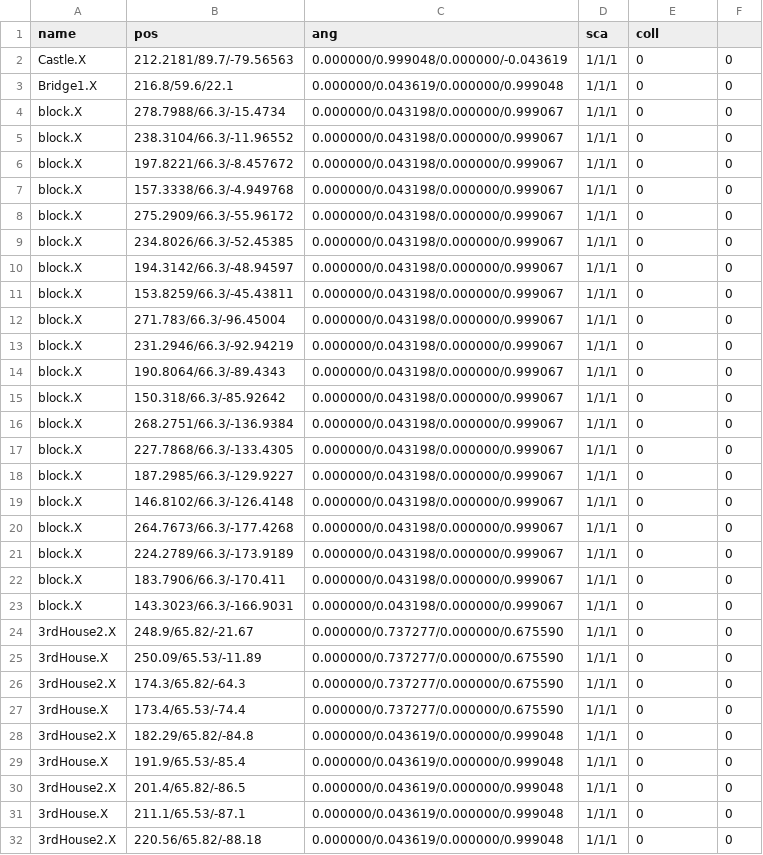
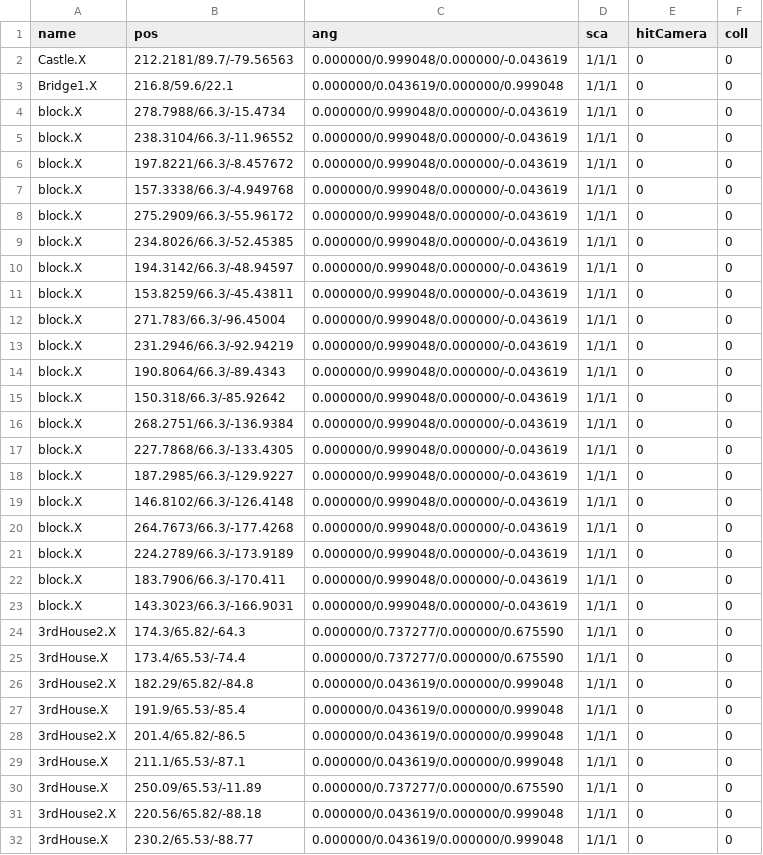
Before and after one commit to kbc15gc/game, a CSV file: game/Decide/Decide/Asset/Data/GroupData/Group2DObj.csv, drawn as a sheet; only a part is shown; the shorter side is filled out with more unchanged rows; the diff covers the shown part only.

```diff
--- a/game/Decide/Decide/Asset/Data/GroupData/Group2DObj.csv
+++ b/game/Decide/Decide/Asset/Data/GroupData/Group2DObj.csv
@@ -1,26 +1,24 @@
-name,pos,ang,sca,coll
+name,pos,ang,sca,hitCamera,coll
 Castle.X,212.2181/89.7/-79.56563,0.000000/0.999048/0.000000/-0.043619,1/1/1,0,0
 Bridge1.X,216.8/59.6/22.1,0.000000/0.043619/0.000000/0.999048,1/1/1,0,0
-block.X,278.7988/66.3/-15.4734,0.000000/0.043198/0.000000/0.999067,1/1/1,0,0
-block.X,238.3104/66.3/-11.96552,0.000000/0.043198/0.000000/0.999067,1/1/1,0,0
-block.X,197.8221/66.3/-8.457672,0.000000/0.043198/0.000000/0.999067,1/1/1,0,0
-block.X,157.3338/66.3/-4.949768,0.000000/0.043198/0.000000/0.999067,1/1/1,0,0
-block.X,275.2909/66.3/-55.96172,0.000000/0.043198/0.000000/0.999067,1/1/1,0,0
-block.X,234.8026/66.3/-52.45385,0.000000/0.043198/0.000000/0.999067,1/1/1,0,0
-block.X,194.3142/66.3/-48.94597,0.000000/0.043198/0.000000/0.999067,1/1/1,0,0
-block.X,153.8259/66.3/-45.43811,0.000000/0.043198/0.000000/0.999067,1/1/1,0,0
-block.X,271.783/66.3/-96.45004,0.000000/0.043198/0.000000/0.999067,1/1/1,0,0
-block.X,231.2946/66.3/-92.94219,0.000000/0.043198/0.000000/0.999067,1/1/1,0,0
-block.X,190.8064/66.3/-89.4343,0.000000/0.043198/0.000000/0.999067,1/1/1,0,0
-block.X,150.318/66.3/-85.92642,0.000000/0.043198/0.000000/0.999067,1/1/1,0,0
-block.X,268.2751/66.3/-136.9384,0.000000/0.043198/0.000000/0.999067,1/1/1,0,0
-block.X,227.7868/66.3/-133.4305,0.000000/0.043198/0.000000/0.999067,1/1/1,0,0
-block.X,187.2985/66.3/-129.9227,0.000000/0.043198/0.000000/0.999067,1/1/1,0,0
-block.X,146.8102/66.3/-126.4148,0.000000/0.043198/0.000000/0.999067,1/1/1,0,0
-block.X,264.7673/66.3/-177.4268,0.000000/0.043198/0.000000/0.999067,1/1/1,0,0
-block.X,224.2789/66.3/-173.9189,0.000000/0.043198/0.000000/0.999067,1/1/1,0,0
-block.X,183.7906/66.3/-170.411,0.000000/0.043198/0.000000/0.999067,1/1/1,0,0
-block.X,143.3023/66.3/-166.9031,0.000000/0.043198/0.000000/0.999067,1/1/1,0,0
-3rdHouse2.X,248.9/65.82/-21.67,0.000000/0.737277/0.000000/0.675590,1/1/1,0,0
-3rdHouse.X,250.09/65.53/-11.89,0.000000/0.737277/0.000000/0.675590,1/1/1,0,0
+block.X,278.7988/66.3/-15.4734,0.000000/0.999048/0.000000/-0.043619,1/1/1,0,0
+block.X,238.3104/66.3/-11.96552,0.000000/0.999048/0.000000/-0.043619,1/1/1,0,0
+block.X,197.8221/66.3/-8.457672,0.000000/0.999048/0.000000/-0.043619,1/1/1,0,0
+block.X,157.3338/66.3/-4.949768,0.000000/0.999048/0.000000/-0.043619,1/1/1,0,0
+block.X,275.2909/66.3/-55.96172,0.000000/0.999048/0.000000/-0.043619,1/1/1,0,0
+block.X,234.8026/66.3/-52.45385,0.000000/0.999048/0.000000/-0.043619,1/1/1,0,0
+block.X,194.3142/66.3/-48.94597,0.000000/0.999048/0.000000/-0.043619,1/1/1,0,0
+block.X,153.8259/66.3/-45.43811,0.000000/0.999048/0.000000/-0.043619,1/1/1,0,0
+block.X,271.783/66.3/-96.45004,0.000000/0.999048/0.000000/-0.043619,1/1/1,0,0
+block.X,231.2946/66.3/-92.94219,0.000000/0.999048/0.000000/-0.043619,1/1/1,0,0
+block.X,190.8064/66.3/-89.4343,0.000000/0.999048/0.000000/-0.043619,1/1/1,0,0
+block.X,150.318/66.3/-85.92642,0.000000/0.999048/0.000000/-0.043619,1/1/1,0,0
+block.X,268.2751/66.3/-136.9384,0.000000/0.999048/0.000000/-0.043619,1/1/1,0,0
+block.X,227.7868/66.3/-133.4305,0.000000/0.999048/0.000000/-0.043619,1/1/1,0,0
+block.X,187.2985/66.3/-129.9227,0.000000/0.999048/0.000000/-0.043619,1/1/1,0,0
+block.X,146.8102/66.3/-126.4148,0.000000/0.999048/0.000000/-0.043619,1/1/1,0,0
+block.X,264.7673/66.3/-177.4268,0.000000/0.999048/0.000000/-0.043619,1/1/1,0,0
+block.X,224.2789/66.3/-173.9189,0.000000/0.999048/0.000000/-0.043619,1/1/1,0,0
+block.X,183.7906/66.3/-170.411,0.000000/0.999048/0.000000/-0.043619,1/1/1,0,0
+block.X,143.3023/66.3/-166.9031,0.000000/0.999048/0.000000/-0.043619,1/1/1,0,0
 3rdHouse2.X,174.3/65.82/-64.3,0.000000/0.737277/0.000000/0.675590,1/1/1,0,0
@@ -31,2 +29,3 @@ block.X,143.3023/66.3/-166.9031,0.000000/0.043198/0.000000/0.999067,1/1/1,0,0
 3rdHouse.X,211.1/65.53/-87.1,0.000000/0.043619/0.000000/0.999048,1/1/1,0,0
+3rdHouse.X,250.09/65.53/-11.89,0.000000/0.737277/0.000000/0.675590,1/1/1,0,0
 3rdHouse2.X,220.56/65.82/-88.18,0.000000/0.043619/0.000000/0.999048,1/1/1,0,0
```
Also changed, not shown: 2 added rows and 1 edited cell elsewhere in this file, game/Decide/Decide/Asset/Data/GroupData/CommonGroupObj.csv.
